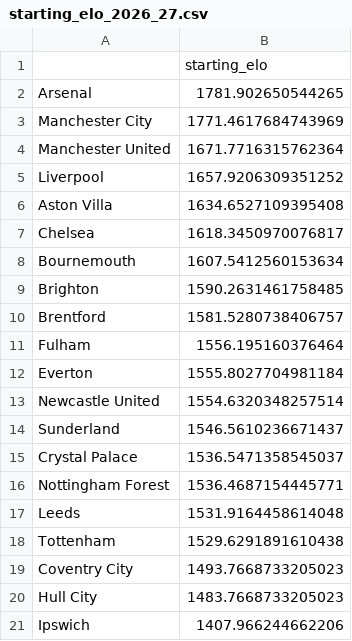
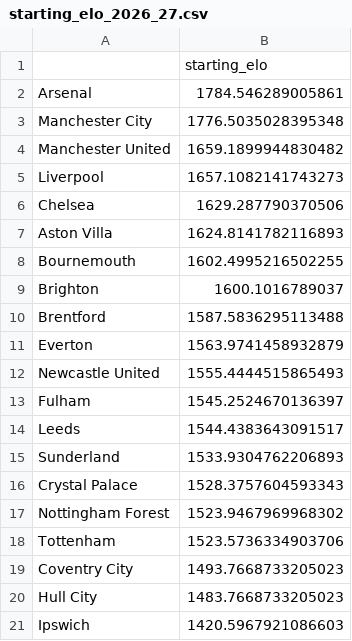
Before and after one commit to akshayp15502/Premier-League-2026-27-Predictor, a CSV file: data/starting_elo_2026_27.csv, drawn as a sheet.

```diff
--- a/data/starting_elo_2026_27.csv
+++ b/data/starting_elo_2026_27.csv
@@ -1,21 +1,21 @@
 ,starting_elo
-Arsenal,1781.902650544265
-Manchester City,1771.4617684743969
-Manchester United,1671.7716315762364
-Liverpool,1657.9206309351252
-Aston Villa,1634.6527109395408
-Chelsea,1618.3450970076817
-Bournemouth,1607.5412560153634
-Brighton,1590.2631461758485
-Brentford,1581.5280738406757
-Fulham,1556.195160376464
-Everton,1555.8027704981184
-Newcastle United,1554.6320348257514
-Sunderland,1546.5610236671437
-Crystal Palace,1536.5471358545037
-Nottingham Forest,1536.4687154445771
-Leeds,1531.9164458614048
-Tottenham,1529.6291891610438
+Arsenal,1784.546289005861
+Manchester City,1776.5035028395348
+Manchester United,1659.1899944830482
+Liverpool,1657.1082141743273
+Chelsea,1629.287790370506
+Aston Villa,1624.8141782116893
+Bournemouth,1602.4995216502255
+Brighton,1600.1016789037
+Brentford,1587.5836295113488
+Everton,1563.9741458932879
+Newcastle United,1555.4444515865493
+Fulham,1545.2524670136397
+Leeds,1544.4383643091517
+Sunderland,1533.9304762206893
+Crystal Palace,1528.3757604593343
+Nottingham Forest,1523.9467969968302
+Tottenham,1523.5736334903706
 Coventry City,1493.7668733205023
 Hull City,1483.7668733205023
-Ipswich,1407.966244662206
+Ipswich,1420.5967921086603
```
Also changed, not shown: data/matches_featured_v2.csv, data/matches_with_xg.csv, 2 other files.
